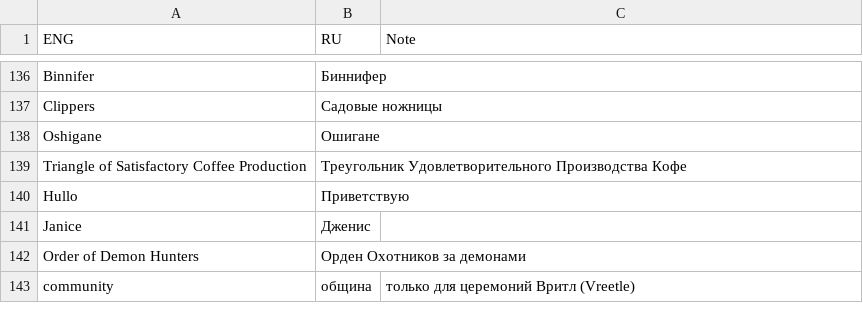
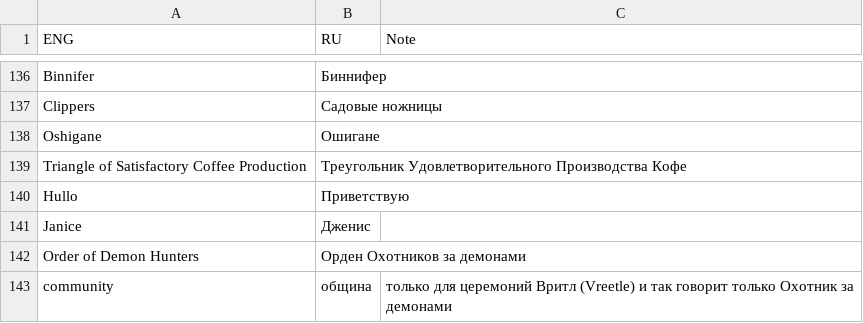
Before and after one commit to Dontaz/Wanderstop-RU, a TSV file: dictionary.tsv, drawn as a sheet; only a part is shown, gaps mark what is left out.

Commit message:
Update dictionary.tsv

```diff
--- a/dictionary.tsv
+++ b/dictionary.tsv
@@ -142,2 +142,2 @@ Janice	Дженис
 Order of Demon Hunters	Орден Охотников за демонами		
-community	община	только для церемоний Вритл (Vreetle)	
+community	община	только для церемоний Вритл (Vreetle) и так говорит только Охотник за демонами	
```
